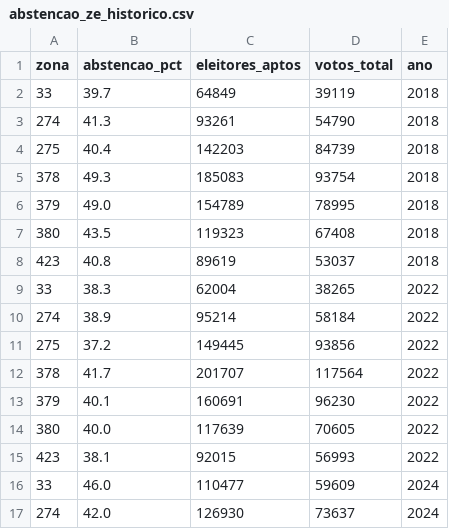
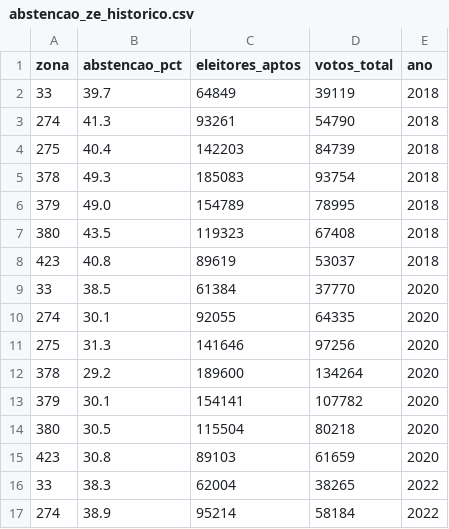
Before and after one commit to bigodsk/dashboard-eleitoral, a CSV file: data/resultados/abstencao_ze_historico.csv, drawn as a sheet; only a part is shown; the shorter side is filled out with more unchanged rows; the diff names each change by its address in the sheet, - before the commit and + after, or states it on an @@ line.

```diff
--- a/data/resultados/abstencao_ze_historico.csv
+++ b/data/resultados/abstencao_ze_historico.csv
+row 9: 33 | 38.5 | 61384 | 37770 | 2020
+row 10: 274 | 30.1 | 92055 | 64335 | 2020
+row 11: 275 | 31.3 | 141646 | 97256 | 2020
+row 12: 378 | 29.2 | 189600 | 134264 | 2020
+row 13: 379 | 30.1 | 154141 | 107782 | 2020
+row 14: 380 | 30.5 | 115504 | 80218 | 2020
+row 15: 423 | 30.8 | 89103 | 61659 | 2020
```
Also changed, not shown: data/resultados/campo_partidos_historico.csv, data/resultados/campo_pct_ze_historico.csv, 2 other files.
